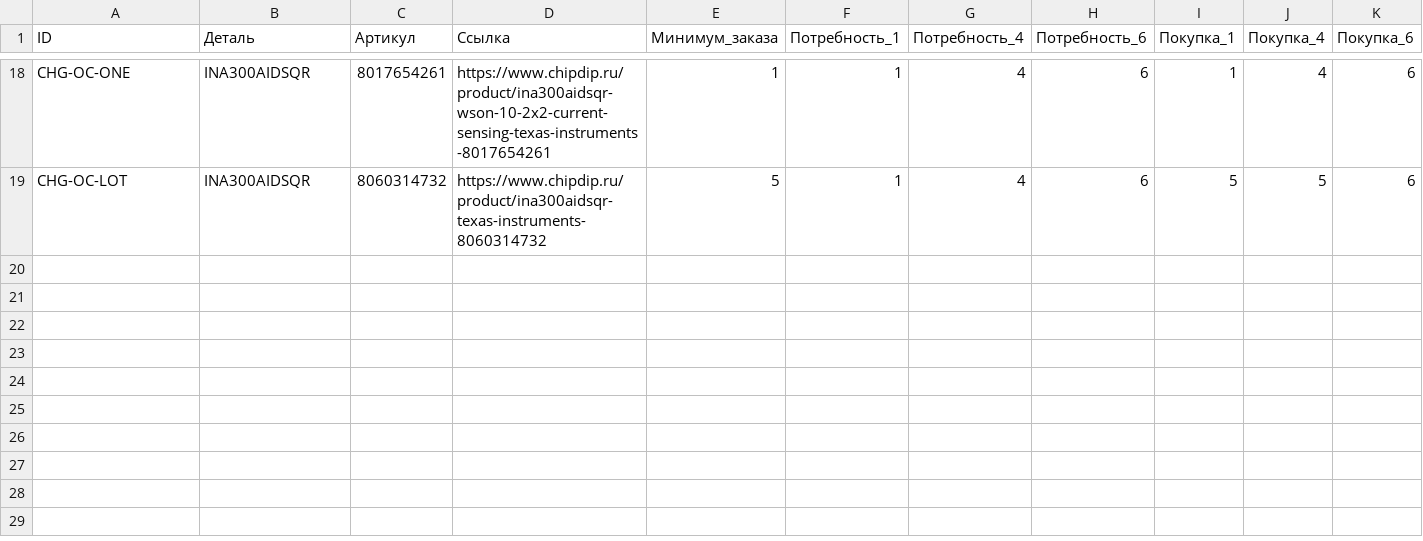
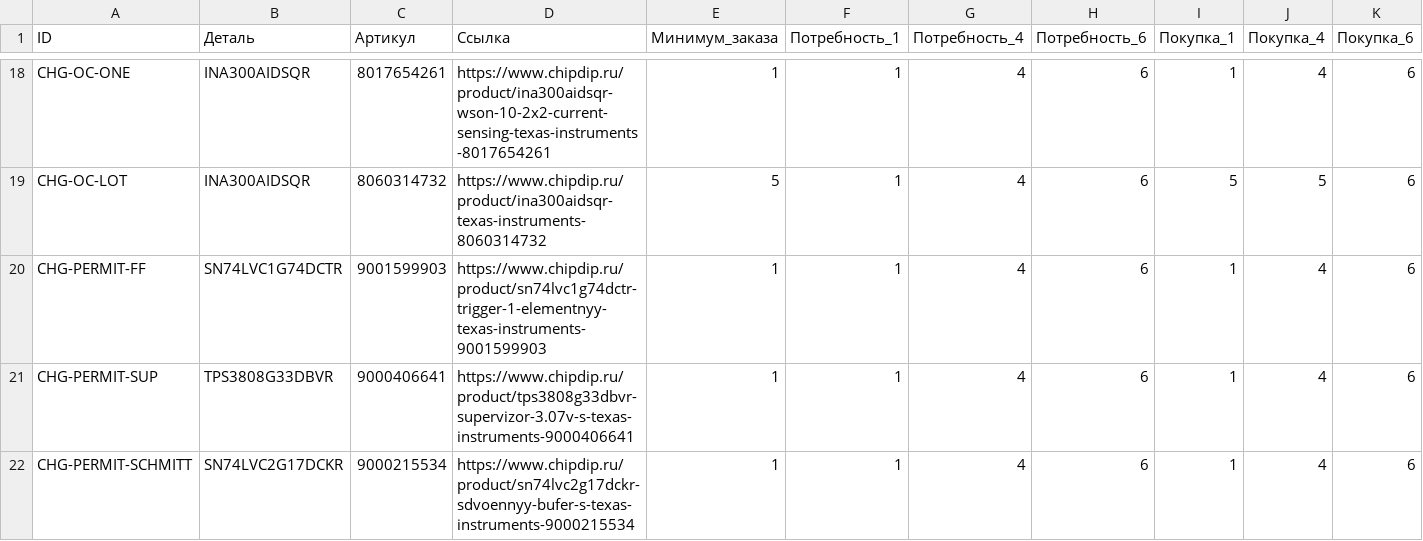
Before and after one commit to BlowYourBrain/RaceRemote, a CSV file: docs/charge-parts.csv, drawn as a sheet; only a part is shown, gaps mark what is left out; rows hold the shown columns only; the diff names each change by its address in the sheet, - before the commit and + after, or states it on an @@ line.

Commit message:
hardware: add fault-cleared charge permit latch candidate

```diff
--- a/docs/charge-parts.csv
+++ b/docs/charge-parts.csv
+row 20: CHG-PERMIT-FF | SN74LVC1G74DCTR | 9001599903 | https://www.chipdip.ru/product/sn74lvc1g74dctr-trigger-1-elementnyy-texas-instruments-9001599903 | 1 | 1 | 4 | 6 | 1 | 4 | 6
+row 21: CHG-PERMIT-SUP | TPS3808G33DBVR | 9000406641 | https://www.chipdip.ru/product/tps3808g33dbvr-supervizor-3.07v-s-texas-instruments-9000406641 | 1 | 1 | 4 | 6 | 1 | 4 | 6
+row 22: CHG-PERMIT-SCHMITT | SN74LVC2G17DCKR | 9000215534 | https://www.chipdip.ru/product/sn74lvc2g17dckr-sdvoennyy-bufer-s-texas-instruments-9000215534 | 1 | 1 | 4 | 6 | 1 | 4 | 6
```
Also changed, not shown: 23 other files.
